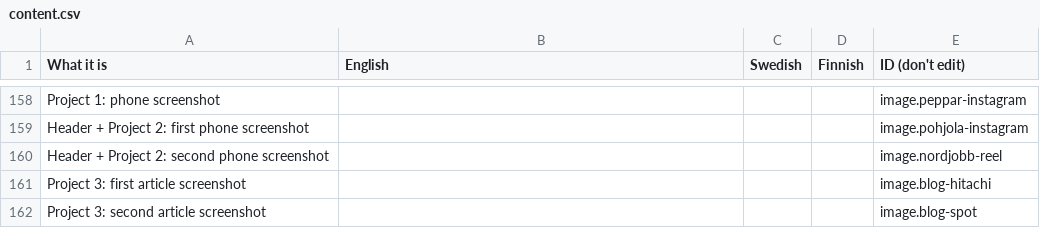
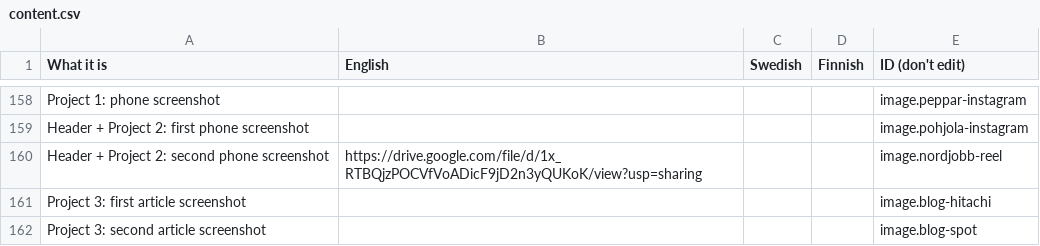
Before and after one commit to Stamp00/Cassandra_porfolio, a CSV file: build/content.csv, drawn as a sheet; only a part is shown, gaps mark what is left out.

```diff
--- a/build/content.csv
+++ b/build/content.csv
@@ -159,3 +159,3 @@ Project 1: phone screenshot,,,,image.peppar-instagram
 Header + Project 2: first phone screenshot,,,,image.pohjola-instagram
-Header + Project 2: second phone screenshot,,,,image.nordjobb-reel
+Header + Project 2: second phone screenshot,https://drive.google.com/file/d/1x_RTBQjzPOCVfVoADicF9jD2n3yQUKoK/view?usp=sharing,,,image.nordjobb-reel
 Project 3: first article screenshot,,,,image.blog-hitachi
```
Also changed, not shown: 5 other files.
